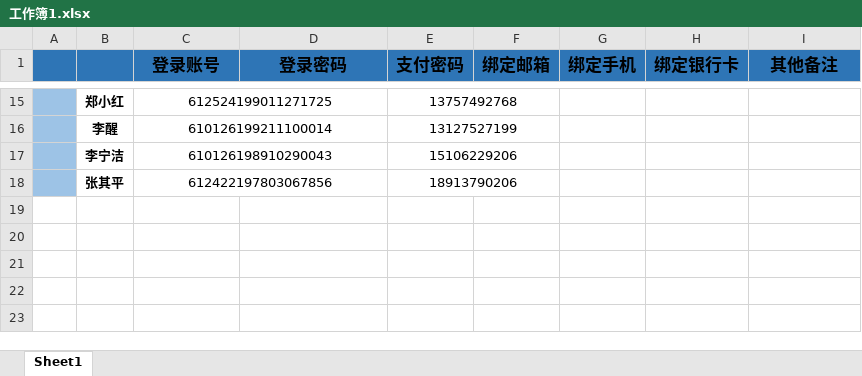
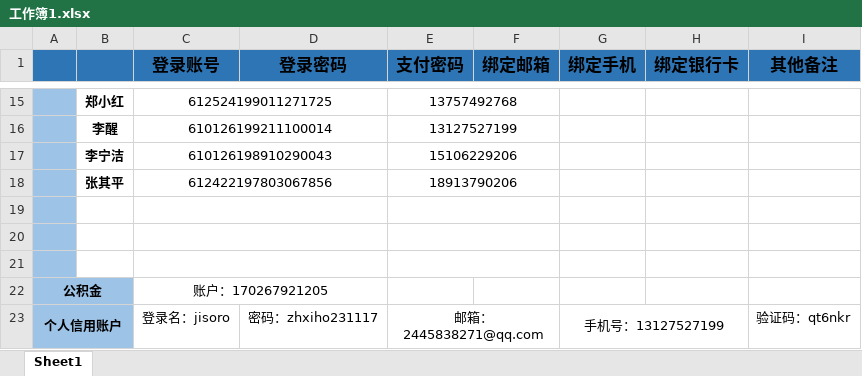
Before and after one commit to zhxiho/Learning-notes, an Excel workbook: 个人资料/工作簿1.xlsx, sheet Sheet1, drawn as a sheet; only a part is shown, gaps mark what is left out; values as stored, in another font and other column widths than the file's, no borders; the diff names each change by its address in the sheet, - before the commit and + after, or states it on an @@ line.

Commit message:
添加  公积金、个人信用

```diff
--- a/个人资料/工作簿1.xlsx (sheet Sheet1)
+++ b/个人资料/工作簿1.xlsx (sheet Sheet1)
+row 19: (empty)
+row 20: (empty)
+row 21: (empty)
+row 22: 公积金 |  | 账户：170267921205
+row 23: 个人信用账户 |  | 登录名：jisoro | 密码：zhxiho231117 | 邮箱：2445838271@qq.com |  | 手机号：13127527199 |  | 验证码：qt6nkr
```
